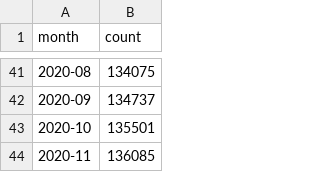
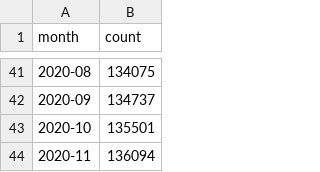
Before and after one commit to IQSS/iqss-metrics-dashboard, a TSV file: assets/data/datasets-toMonth.tsv, drawn as a sheet; only a part is shown, gaps mark what is left out.

```diff
--- a/assets/data/datasets-toMonth.tsv
+++ b/assets/data/datasets-toMonth.tsv
@@ -43,2 +43,2 @@ month	count
 2020-10	135501
-2020-11	136085
+2020-11	136094
```
Also changed, not shown: assets/data/cgaContact.tsv, assets/data/cgaEventRegistration.tsv, 13 other files.
